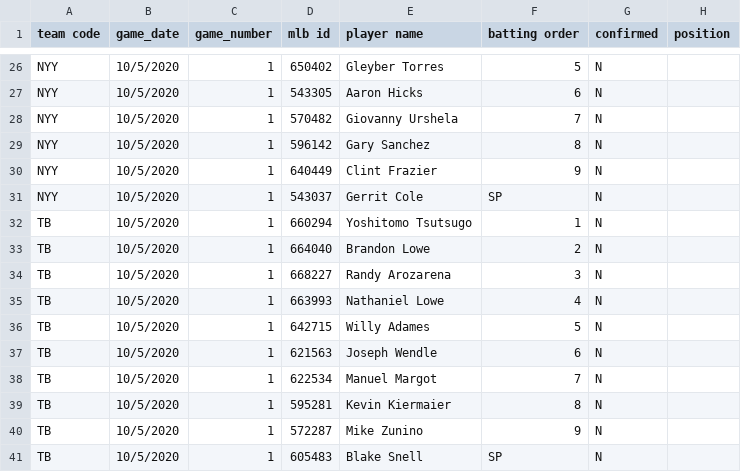
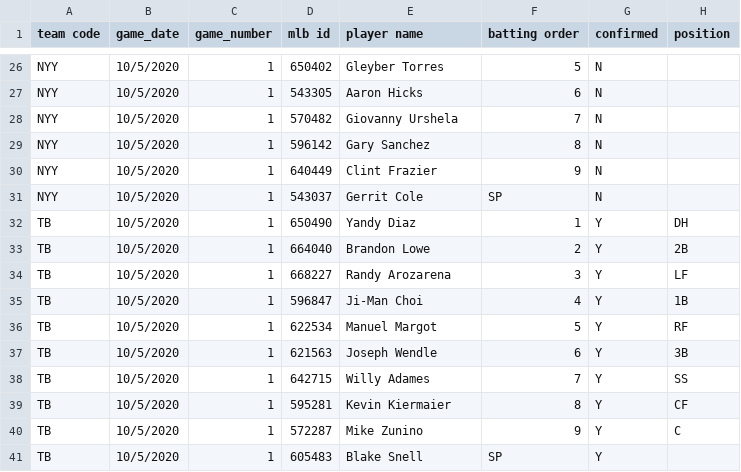
Before and after one commit to justinmof/MLBSheets-CSV-Files, a CSV file: BM-Lineup-Data.csv, drawn as a sheet; only a part is shown, gaps mark what is left out.

```diff
--- a/BM-Lineup-Data.csv
+++ b/BM-Lineup-Data.csv
@@ -31,11 +31,11 @@ NYY,10/5/2020,1,640449,Clint Frazier,9,N,
 NYY,10/5/2020,1,543037,Gerrit Cole,SP,N,
-TB,10/5/2020,1,660294,Yoshitomo Tsutsugo,1,N,
-TB,10/5/2020,1,664040,Brandon Lowe,2,N,
-TB,10/5/2020,1,668227,Randy Arozarena,3,N,
-TB,10/5/2020,1,663993,Nathaniel Lowe,4,N,
-TB,10/5/2020,1,642715,Willy Adames,5,N,
-TB,10/5/2020,1,621563,Joseph Wendle,6,N,
-TB,10/5/2020,1,622534,Manuel Margot,7,N,
-TB,10/5/2020,1,595281,Kevin Kiermaier,8,N,
-TB,10/5/2020,1,572287,Mike Zunino,9,N,
-TB,10/5/2020,1,605483,Blake Snell,SP,N,
+TB,10/5/2020,1,650490,Yandy Diaz,1,Y,DH
+TB,10/5/2020,1,664040,Brandon Lowe,2,Y,2B
+TB,10/5/2020,1,668227,Randy Arozarena,3,Y,LF
+TB,10/5/2020,1,596847,Ji-Man Choi,4,Y,1B
+TB,10/5/2020,1,622534,Manuel Margot,5,Y,RF
+TB,10/5/2020,1,621563,Joseph Wendle,6,Y,3B
+TB,10/5/2020,1,642715,Willy Adames,7,Y,SS
+TB,10/5/2020,1,595281,Kevin Kiermaier,8,Y,CF
+TB,10/5/2020,1,572287,Mike Zunino,9,Y,C
+TB,10/5/2020,1,605483,Blake Snell,SP,Y,
```
Also changed, not shown: BM-Lineup-Data1.csv.
